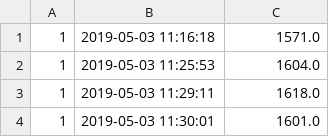
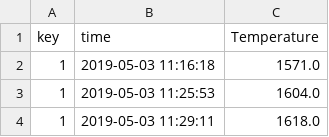
Before and after one commit to nisston/disciplinaestruturadedados, a CSV file: data_temp.csv, drawn as a sheet; only a part is shown; the shorter side is filled out with more unchanged rows.

Commit message:
Update data_temp.csv

```diff
--- a/data_temp.csv
+++ b/data_temp.csv
@@ -1 +1,2 @@
+key,time,Temperature
 1,2019-05-03 11:16:18,1571.0
```
